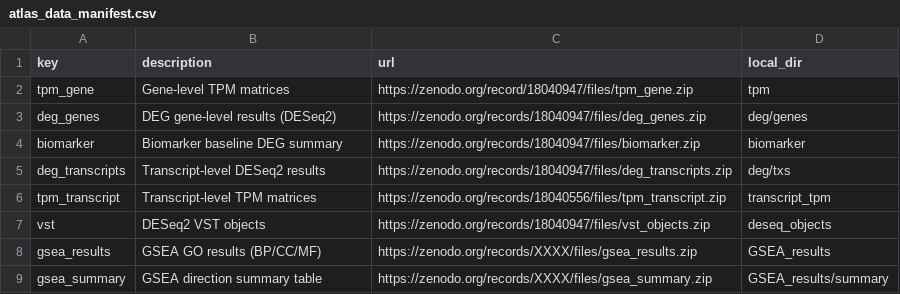
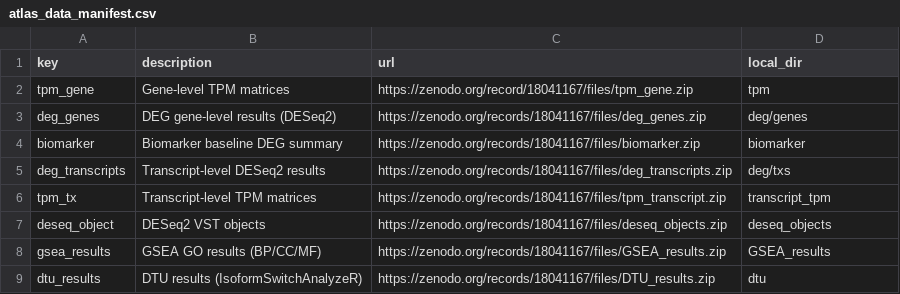
Before and after one commit to MarnieMaddock/FRDATranscriptomicAtlas, a CSV file: inst/extdata/atlas_data_manifest.csv, drawn as a sheet.

Commit message:
Fix bugs w zenodo upgrade

```diff
--- a/inst/extdata/atlas_data_manifest.csv
+++ b/inst/extdata/atlas_data_manifest.csv
@@ -1,9 +1,9 @@
 key,description,url,local_dir
-tpm_gene,Gene-level TPM matrices,https://zenodo.org/record/18040947/files/tpm_gene.zip,tpm
-deg_genes,DEG gene-level results (DESeq2),https://zenodo.org/records/18040947/files/deg_genes.zip,deg/genes
-biomarker,Biomarker baseline DEG summary,https://zenodo.org/records/18040947/files/biomarker.zip,biomarker
-deg_transcripts,Transcript-level DESeq2 results,https://zenodo.org/records/18040947/files/deg_transcripts.zip,deg/txs
-tpm_transcript,Transcript-level TPM matrices,https://zenodo.org/records/18040556/files/tpm_transcript.zip,transcript_tpm
-vst,DESeq2 VST objects,https://zenodo.org/records/18040947/files/vst_objects.zip,deseq_objects
-gsea_results,GSEA GO results (BP/CC/MF),https://zenodo.org/records/XXXX/files/gsea_results.zip,GSEA_results
-gsea_summary,GSEA direction summary table,https://zenodo.org/records/XXXX/files/gsea_summary.zip,GSEA_results/summary
+tpm_gene,Gene-level TPM matrices,https://zenodo.org/record/18041167/files/tpm_gene.zip,tpm
+deg_genes,DEG gene-level results (DESeq2),https://zenodo.org/records/18041167/files/deg_genes.zip,deg/genes
+biomarker,Biomarker baseline DEG summary,https://zenodo.org/records/18041167/files/biomarker.zip,biomarker
+deg_transcripts,Transcript-level DESeq2 results,https://zenodo.org/records/18041167/files/deg_transcripts.zip,deg/txs
+tpm_tx,Transcript-level TPM matrices,https://zenodo.org/records/18041167/files/tpm_transcript.zip,transcript_tpm
+deseq_object,DESeq2 VST objects,https://zenodo.org/records/18041167/files/deseq_objects.zip,deseq_objects
+gsea_results,GSEA GO results (BP/CC/MF),https://zenodo.org/records/18041167/files/GSEA_results.zip,GSEA_results
+dtu_results,DTU results (IsoformSwitchAnalyzeR),https://zenodo.org/records/18041167/files/DTU_results.zip,dtu
```
Also changed, not shown: 8 other files.
